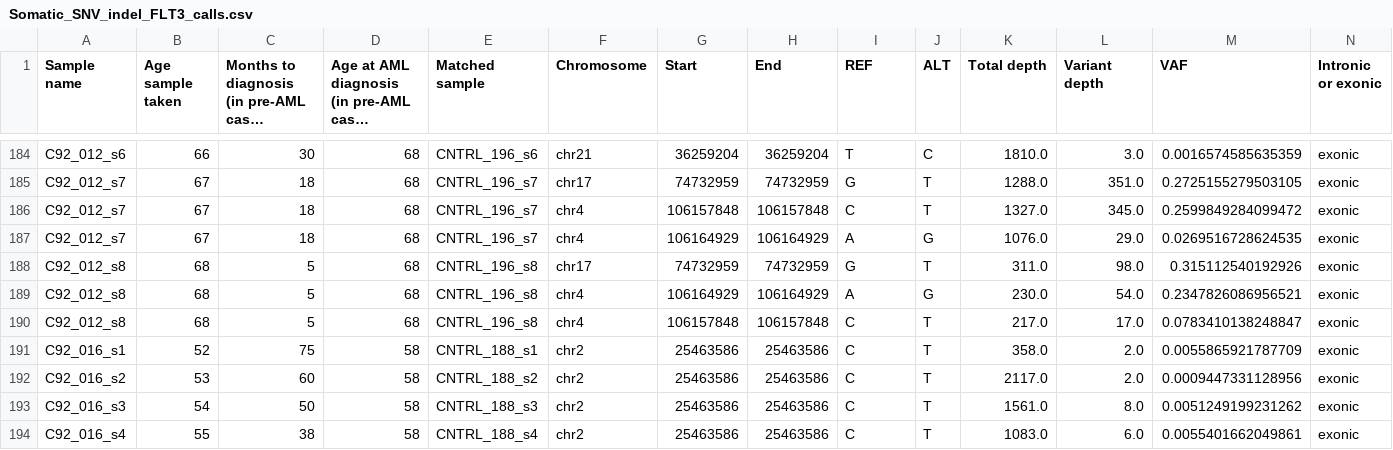
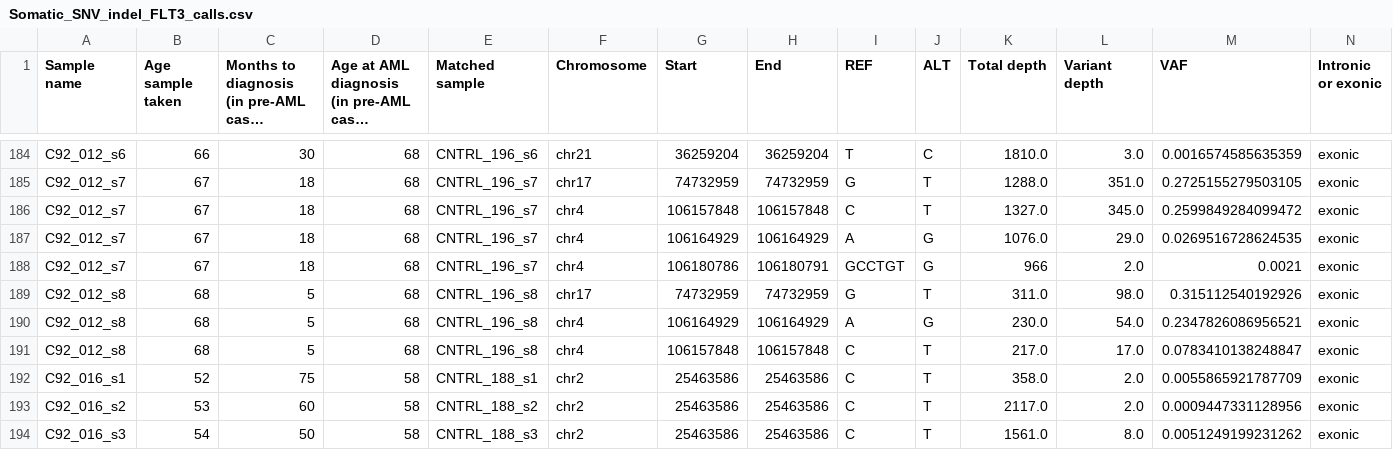
Before and after one commit to the-blundell-lab/preAML_evolutionary_dynamics, a CSV file: Data_files/Somatic_SNV_indel_FLT3_calls.csv, drawn as a sheet; only a part is shown, gaps mark what is left out; the shorter side is filled out with more unchanged rows; long unchanged cells end in …; rows hold the shown columns only; the diff names each change by its address in the sheet, - before the commit and + after, or states it on an @@ line.

```diff
--- a/Data_files/Somatic_SNV_indel_FLT3_calls.csv
+++ b/Data_files/Somatic_SNV_indel_FLT3_calls.csv
+row 188: C92_012_s7 | 67 | 18 | 68 | CNTRL_196_s7 | chr4 | 106180786 | 106180791 | GCCTGT | G | 966 | 2.0 | 0.0021 | exonic
```
Also changed, not shown: Data_files/UKCTOCS_non-germline_variants_calls_SNVs_indels_mCAs_rounded_ages.csv, 1 other file.
